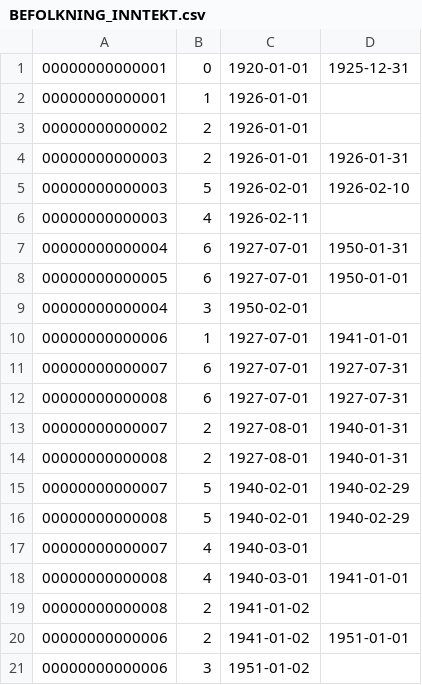
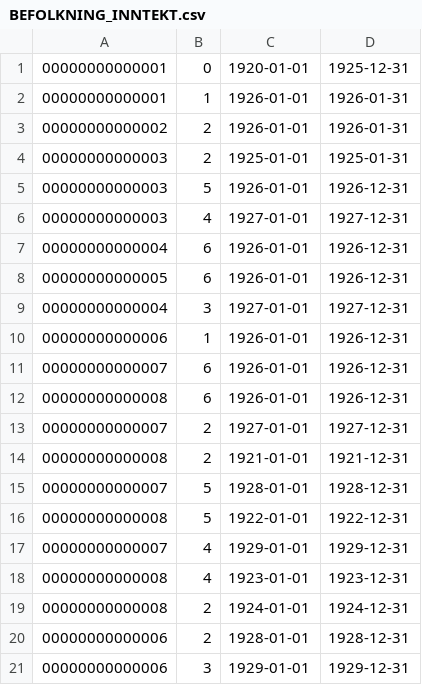
Before and after one commit to statisticsnorway/microdata-tools, a CSV file: docs/examples/BEFOLKNING_INNTEKT/BEFOLKNING_INNTEKT.csv, drawn as a sheet.

Commit message:
more_docs: update examples and add more docs from validator

```diff
--- a/docs/examples/BEFOLKNING_INNTEKT/BEFOLKNING_INNTEKT.csv
+++ b/docs/examples/BEFOLKNING_INNTEKT/BEFOLKNING_INNTEKT.csv
@@ -1,21 +1,21 @@
 00000000000001;0;1920-01-01;1925-12-31;
-00000000000001;1;1926-01-01;;
-00000000000002;2;1926-01-01;;
-00000000000003;2;1926-01-01;1926-01-31;
-00000000000003;5;1926-02-01;1926-02-10;
-00000000000003;4;1926-02-11;;
-00000000000004;6;1927-07-01;1950-01-31;
-00000000000005;6;1927-07-01;1950-01-01;
-00000000000004;3;1950-02-01;;
-00000000000006;1;1927-07-01;1941-01-01;
-00000000000007;6;1927-07-01;1927-07-31;
-00000000000008;6;1927-07-01;1927-07-31;
-00000000000007;2;1927-08-01;1940-01-31;
-00000000000008;2;1927-08-01;1940-01-31;
-00000000000007;5;1940-02-01;1940-02-29;
-00000000000008;5;1940-02-01;1940-02-29;
-00000000000007;4;1940-03-01;;
-00000000000008;4;1940-03-01;1941-01-01;
-00000000000008;2;1941-01-02;;
-00000000000006;2;1941-01-02;1951-01-01;
-00000000000006;3;1951-01-02;;
+00000000000001;1;1926-01-01;1926-01-31;
+00000000000002;2;1926-01-01;1926-01-31;
+00000000000003;2;1925-01-01;1925-01-31;
+00000000000003;5;1926-01-01;1926-12-31;
+00000000000003;4;1927-01-01;1927-12-31;
+00000000000004;6;1926-01-01;1926-12-31;
+00000000000005;6;1926-01-01;1926-12-31;
+00000000000004;3;1927-01-01;1927-12-31;
+00000000000006;1;1926-01-01;1926-12-31;
+00000000000007;6;1926-01-01;1926-12-31;
+00000000000008;6;1926-01-01;1926-12-31;
+00000000000007;2;1927-01-01;1927-12-31;
+00000000000008;2;1921-01-01;1921-12-31;
+00000000000007;5;1928-01-01;1928-12-31;
+00000000000008;5;1922-01-01;1922-12-31;
+00000000000007;4;1929-01-01;1929-12-31;
+00000000000008;4;1923-01-01;1923-12-31;
+00000000000008;2;1924-01-01;1924-12-31;
+00000000000006;2;1928-01-01;1928-12-31;
+00000000000006;3;1929-01-01;1929-12-31;
```
Also changed, not shown: 6 other files.
